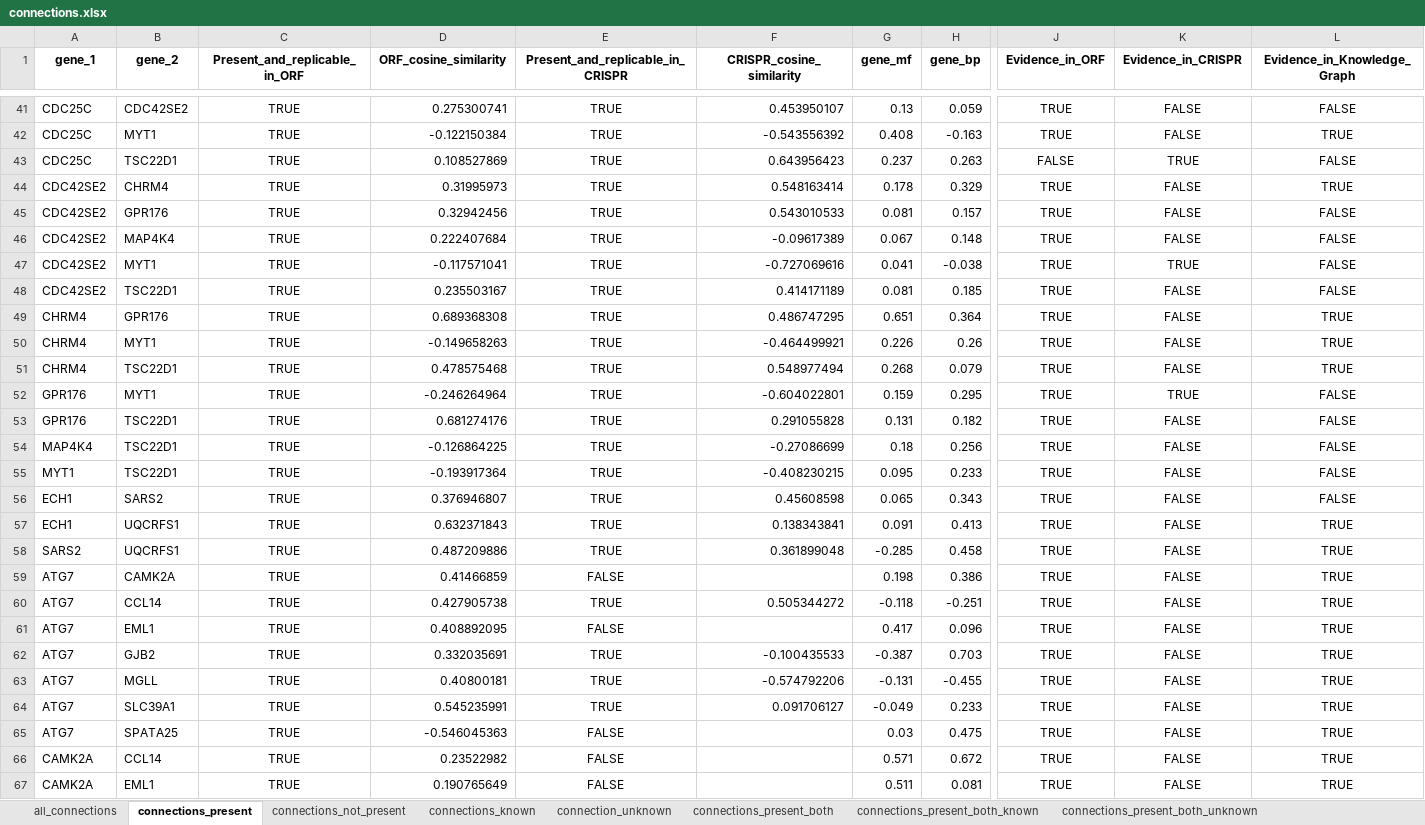
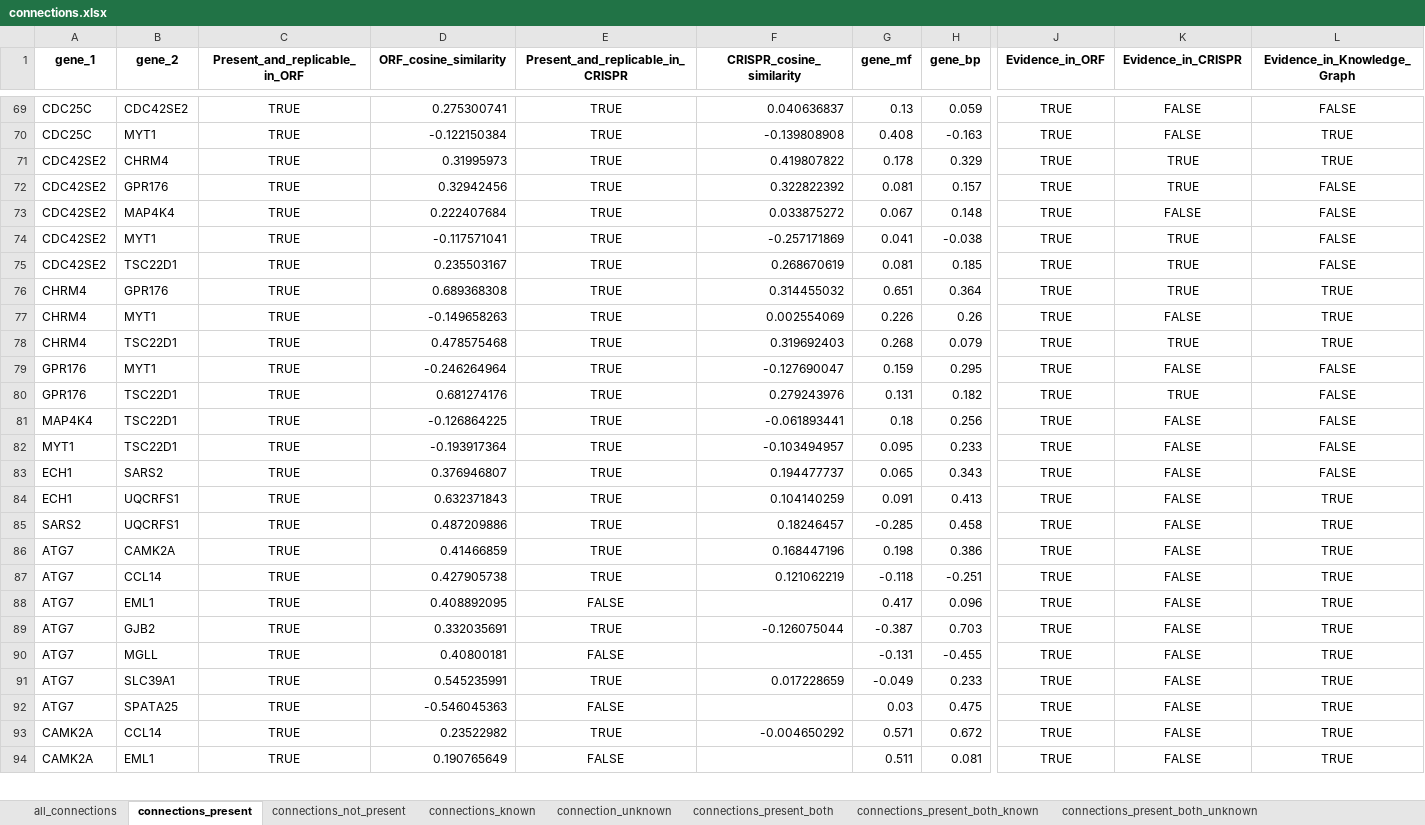
Before and after one commit to jump-cellpainting/2024_Chandrasekaran_Morphmap, an Excel workbook: 07.compute-cosine-similarities/output/connections.xlsx, sheet connections_present, drawn as a sheet; only a part is shown, gaps mark what is left out; values as stored, in another font and other column widths than the file's, no borders; removed rows and columns are numbered as before the commit, all else as after; rows hold the shown columns only; the diff covers the shown part only; the diff names each change by its address in the sheet, - before the commit and + after, or states it on an @@ line.

```diff
--- a/07.compute-cosine-similarities/output/connections.xlsx (sheet connections_present)
+++ b/07.compute-cosine-similarities/output/connections.xlsx (sheet connections_present)
-F69 (CRISPR_cosine_similarity): 0.453950107
+F69 (CRISPR_cosine_similarity): 0.040636837
-F70 (CRISPR_cosine_similarity): -0.543556392
+F70 (CRISPR_cosine_similarity): -0.139808908
-row 43: CDC25C | TSC22D1 | TRUE | 0.108527869 | TRUE | 0.643956423 | 0.237 | 0.263 | FALSE | TRUE | FALSE
-F71 (CRISPR_cosine_similarity): 0.548163414
+F71 (CRISPR_cosine_similarity): 0.419807822
-K71:K72 (Evidence_in_CRISPR): FALSE
+K71:K72 (Evidence_in_CRISPR): TRUE
-F72 (CRISPR_cosine_similarity): 0.543010533
+F72 (CRISPR_cosine_similarity): 0.322822392
-F73 (CRISPR_cosine_similarity): -0.09617389
+F73 (CRISPR_cosine_similarity): 0.033875272
-F74 (CRISPR_cosine_similarity): -0.727069616
+F74 (CRISPR_cosine_similarity): -0.257171869
-F75 (CRISPR_cosine_similarity): 0.414171189
+F75 (CRISPR_cosine_similarity): 0.268670619
-K75:K76 (Evidence_in_CRISPR): FALSE
+K75:K76 (Evidence_in_CRISPR): TRUE
-F76 (CRISPR_cosine_similarity): 0.486747295
+F76 (CRISPR_cosine_similarity): 0.314455032
-F77 (CRISPR_cosine_similarity): -0.464499921
+F77 (CRISPR_cosine_similarity): 0.002554069
-F78 (CRISPR_cosine_similarity): 0.548977494
+F78 (CRISPR_cosine_similarity): 0.319692403
-K78 (Evidence_in_CRISPR): FALSE
+K78 (Evidence_in_CRISPR): TRUE
-F79 (CRISPR_cosine_similarity): -0.604022801
+F79 (CRISPR_cosine_similarity): -0.127690047
-K79 (Evidence_in_CRISPR): TRUE
+K79 (Evidence_in_CRISPR): FALSE
-F80 (CRISPR_cosine_similarity): 0.291055828
+F80 (CRISPR_cosine_similarity): 0.279243976
-K80 (Evidence_in_CRISPR): FALSE
+K80 (Evidence_in_CRISPR): TRUE
-F81 (CRISPR_cosine_similarity): -0.27086699
+F81 (CRISPR_cosine_similarity): -0.061893441
-F82 (CRISPR_cosine_similarity): -0.408230215
+F82 (CRISPR_cosine_similarity): -0.103494957
-F83 (CRISPR_cosine_similarity): 0.45608598
+F83 (CRISPR_cosine_similarity): 0.194477737
-F84 (CRISPR_cosine_similarity): 0.138343841
+F84 (CRISPR_cosine_similarity): 0.104140259
-F85 (CRISPR_cosine_similarity): 0.361899048
+F85 (CRISPR_cosine_similarity): 0.18246457
-E86 (Present_and_replicable_in_CRISPR): FALSE
+E86 (Present_and_replicable_in_CRISPR): TRUE
-F86 (CRISPR_cosine_similarity): (empty)
+F86 (CRISPR_cosine_similarity): 0.168447196
-F87 (CRISPR_cosine_similarity): 0.505344272
+F87 (CRISPR_cosine_similarity): 0.121062219
-F89 (CRISPR_cosine_similarity): -0.100435533
+F89 (CRISPR_cosine_similarity): -0.126075044
-E90 (Present_and_replicable_in_CRISPR): TRUE
+E90 (Present_and_replicable_in_CRISPR): FALSE
-F90 (CRISPR_cosine_similarity): -0.574792206
+F90 (CRISPR_cosine_similarity): (empty)
-F91 (CRISPR_cosine_similarity): 0.091706127
+F91 (CRISPR_cosine_similarity): 0.017228659
-E93 (Present_and_replicable_in_CRISPR): FALSE
+E93 (Present_and_replicable_in_CRISPR): TRUE
-F93 (CRISPR_cosine_similarity): (empty)
+F93 (CRISPR_cosine_similarity): -0.004650292
```
Also changed, not shown: 28 added rows and 22 edited cells elsewhere in this sheet, sheet all_connections, sheet connections_not_present, sheet connection_unknown, sheet connections_known, sheet connections_present_both, sheet connections_present_both_known, 1 more sheet, 25 other files.
